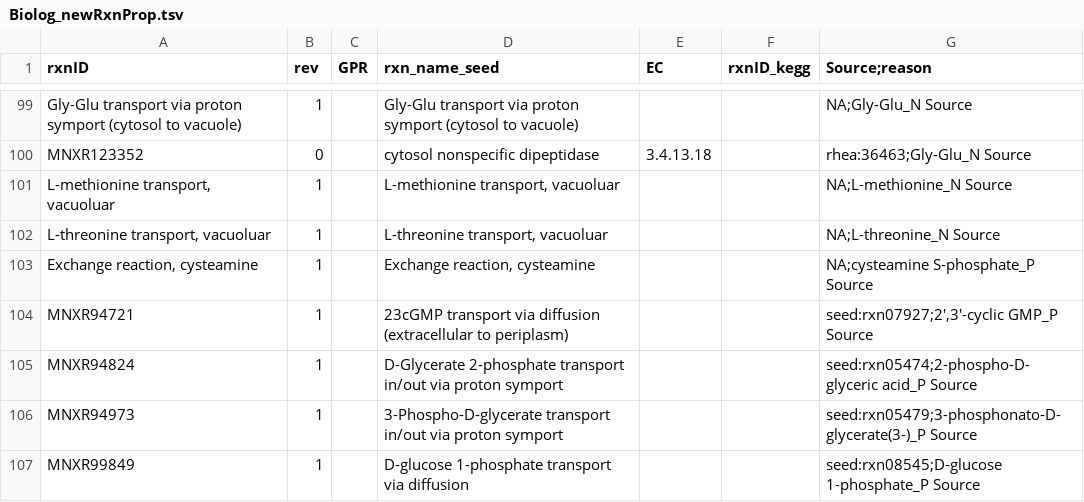
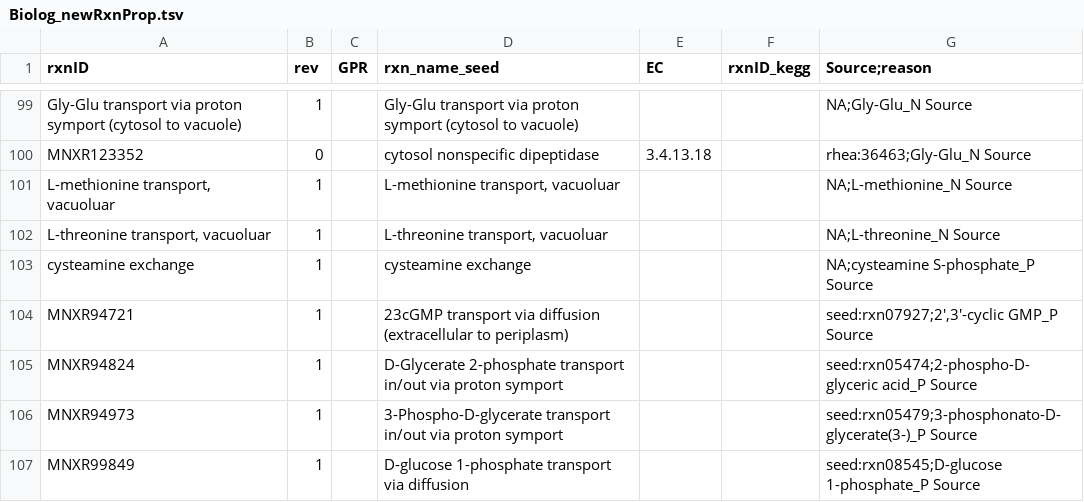
Before and after one commit to weilandtd/yeast-GEM, a TSV file: ComplementaryData/modelCuration/Biolog_newRxnProp.tsv, drawn as a sheet; only a part is shown, gaps mark what is left out.

Commit message:
fix-rxn.annot: cysteamine exchange

```diff
--- a/ComplementaryData/modelCuration/Biolog_newRxnProp.tsv
+++ b/ComplementaryData/modelCuration/Biolog_newRxnProp.tsv
@@ -102,3 +102,3 @@ L-methionine transport, vacuoluar	1		L-methionine transport, vacuoluar			NA;L-me
 L-threonine transport, vacuoluar	1		L-threonine transport, vacuoluar			NA;L-threonine_N Source
-Exchange reaction, cysteamine	1		Exchange reaction, cysteamine			NA;cysteamine S-phosphate_P Source
+cysteamine exchange	1		cysteamine exchange			NA;cysteamine S-phosphate_P Source
 MNXR94721	1		23cGMP transport via diffusion (extracellular to periplasm)			seed:rxn07927;2',3'-cyclic GMP_P Source
```
Also changed, not shown: 2 other files.
